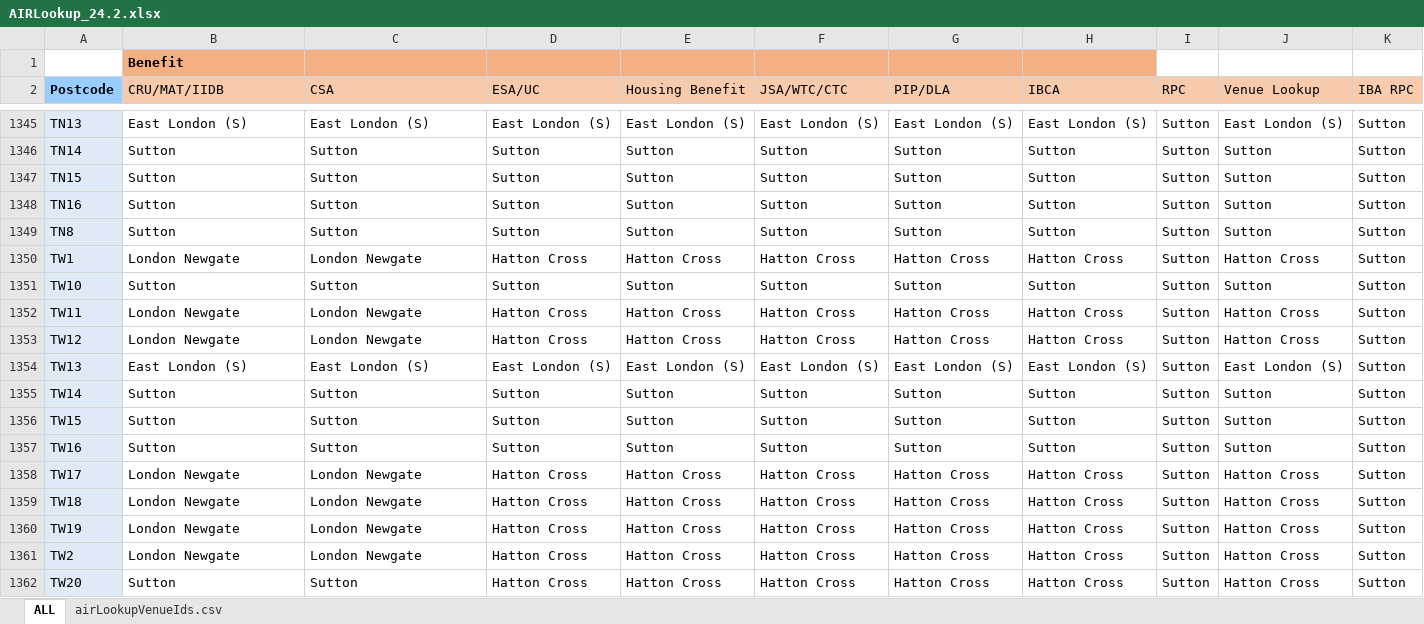
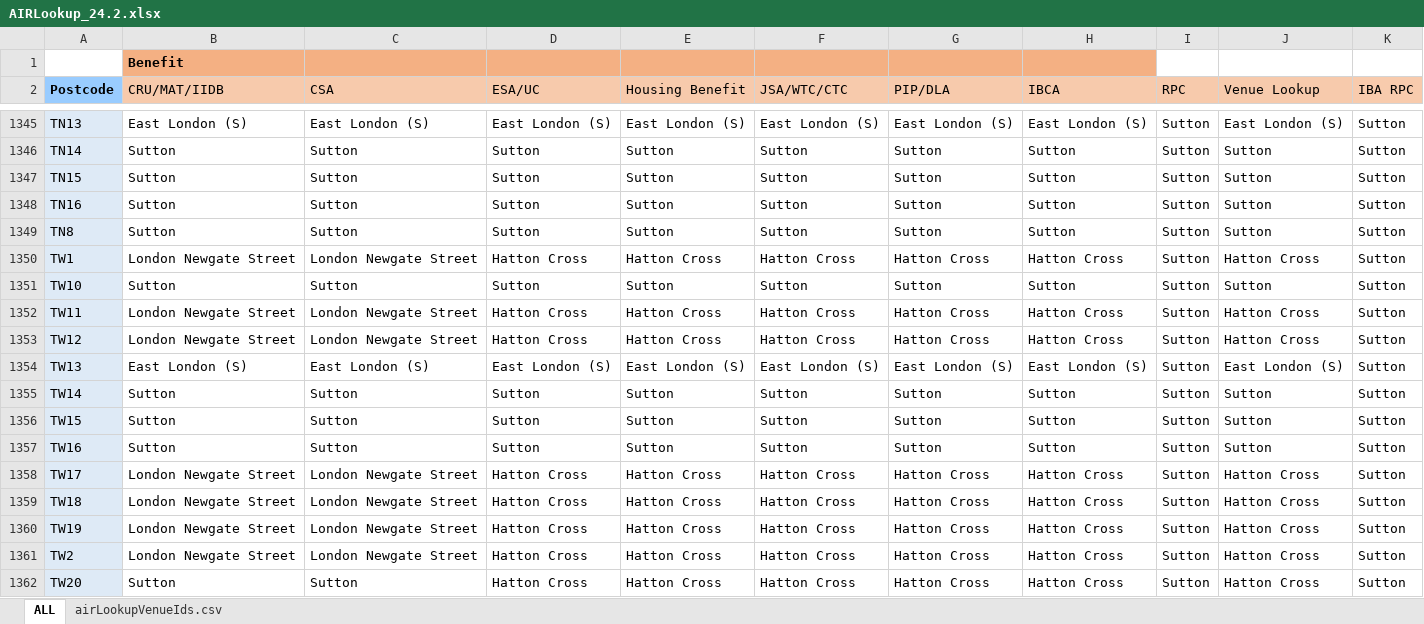
Before and after one commit to hmcts/sscs-common, an Excel workbook: src/main/resources/reference-data/AIRLookup_24.2.xlsx, sheet ALL, drawn as a sheet; only a part is shown, gaps mark what is left out; values as stored, in another font and other column widths than the file's, no borders; conditional formats not drawn; the diff covers the shown part only; the diff names each change by its address in the sheet, - before the commit and + after, or states it on an @@ line.

```diff
--- a/src/main/resources/reference-data/AIRLookup_24.2.xlsx (sheet ALL)
+++ b/src/main/resources/reference-data/AIRLookup_24.2.xlsx (sheet ALL)
-B1350 (CRU/MAT/IIDB): London Newgate
+B1350 (CRU/MAT/IIDB): London Newgate Street
-C1350 (CSA): London Newgate
+C1350 (CSA): London Newgate Street
-B1352:B1353 (CRU/MAT/IIDB): London Newgate
+B1352:B1353 (CRU/MAT/IIDB): London Newgate Street
-C1352:C1353 (CSA): London Newgate
+C1352:C1353 (CSA): London Newgate Street
-B1358:B1361 (CRU/MAT/IIDB): London Newgate
+B1358:B1361 (CRU/MAT/IIDB): London Newgate Street
-C1358:C1361 (CSA): London Newgate
+C1358:C1361 (CSA): London Newgate Street
```
Also changed, not shown: 1345 edited cells elsewhere in this sheet, sheet airLookupVenueIds.csv, 2 other files.
